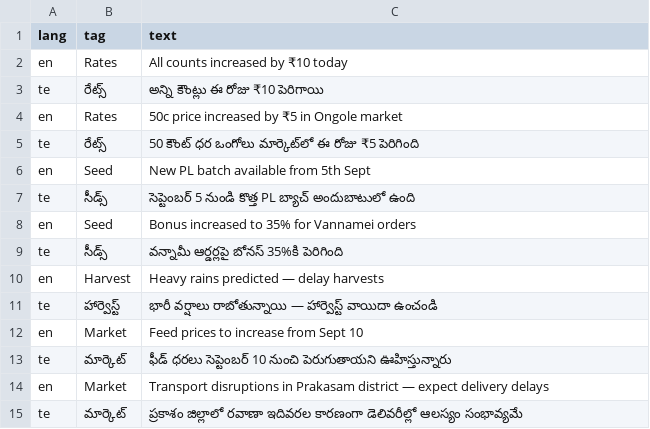
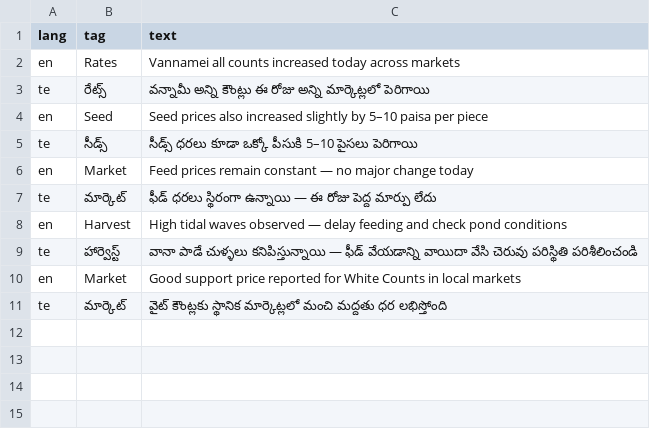
Before and after one commit to MuthamgariVenu/AquaA-Z, a CSV file: data/news.csv, drawn as a sheet.

Commit message:
Update news.csv

```diff
--- a/data/news.csv
+++ b/data/news.csv
@@ -1,15 +1,11 @@
 lang,tag,text
-en,Rates,All counts increased by ₹10 today
-te,రేట్స్,అన్ని కౌంట్లు ఈ రోజు ₹10 పెరిగాయి
-en,Rates,50c price increased by ₹5 in Ongole market
-te,రేట్స్,50 కౌంట్ ధర ఒంగోలు మార్కెట్‌లో ఈ రోజు ₹5 పెరిగింది
-en,Seed,New PL batch available from 5th Sept
-te,సీడ్స్,సెప్టెంబర్ 5 నుండి కొత్త PL బ్యాచ్ అందుబాటులో ఉంది
-en,Seed,Bonus increased to 35% for Vannamei orders
-te,సీడ్స్,వన్నామీ ఆర్డర్లపై బోనస్ 35%కి పెరిగింది
-en,Harvest,Heavy rains predicted — delay harvests
-te,హార్వెస్ట్,భారీ వర్షాలు రాబోతున్నాయి — హార్వెస్ట్ వాయిదా ఉంచండి
-en,Market,Feed prices to increase from Sept 10
-te,మార్కెట్,ఫీడ్ ధరలు సెప్టెంబర్ 10 నుంచి పెరుగుతాయని ఊహిస్తున్నారు
-en,Market,Transport disruptions in Prakasam district — expect delivery delays
-te,మార్కెట్,ప్రకాశం జిల్లాలో రవాణా ఇదివరల కారణంగా డెలివరీల్లో ఆలస్యం సంభావ్యమే
+en,Rates,Vannamei all counts increased today across markets
+te,రేట్స్,వన్నామీ అన్ని కౌంట్లు ఈ రోజు అన్ని మార్కెట్లలో పెరిగాయి
+en,Seed,Seed prices also increased slightly by 5–10 paisa per piece
+te,సీడ్స్,సీడ్స్ ధరలు కూడా ఒక్కో పీసుకి 5–10 పైసలు పెరిగాయి
+en,Market,Feed prices remain constant — no major change today
+te,మార్కెట్,ఫీడ్ ధరలు స్థిరంగా ఉన్నాయి — ఈ రోజు పెద్ద మార్పు లేదు
+en,Harvest,High tidal waves observed — delay feeding and check pond conditions
+te,హార్వెస్ట్,వానా పాడే చుళ్ళలు కనిపిస్తున్నాయి — ఫీడ్ వేయడాన్ని వాయిదా వేసి చెరువు పరిస్థితి పరిశీలించండి
+en,Market,Good support price reported for White Counts in local markets
+te,మార్కెట్,వైట్ కౌంట్లకు స్థానిక మార్కెట్లలో మంచి మద్దతు ధర లభిస్తోంది
```
